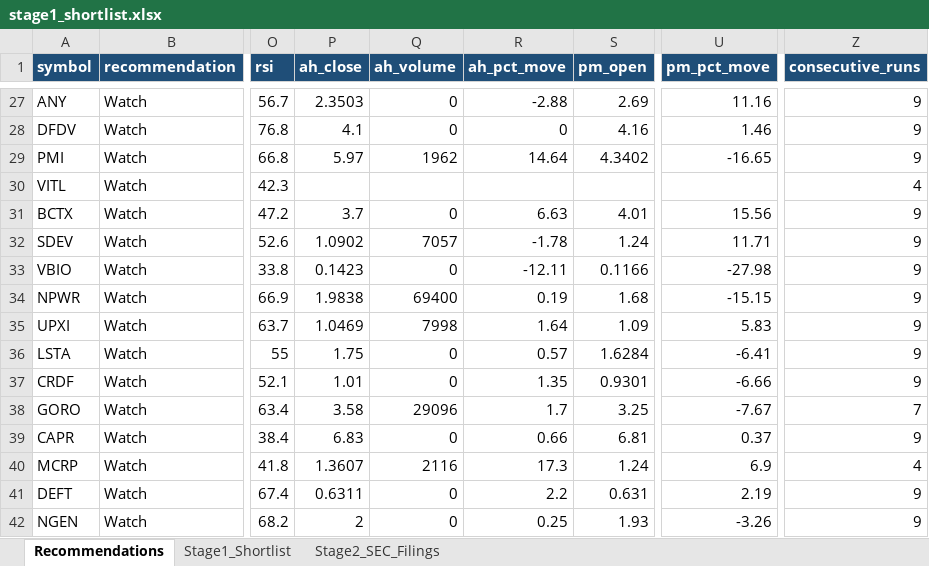
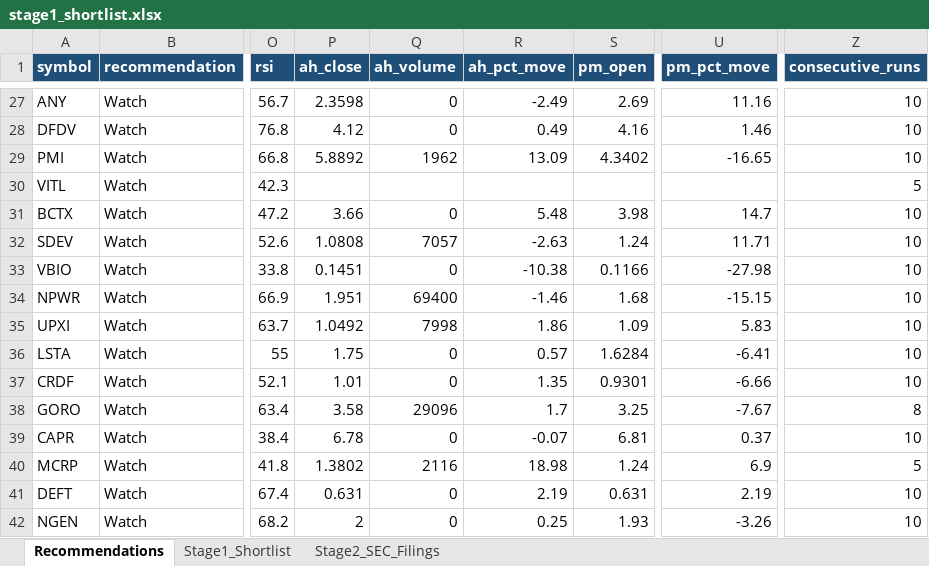
Before and after one commit to ARa2of/Small_Caps_Screener, an Excel workbook: output/stage1_shortlist.xlsx, sheet Recommendations, drawn as a sheet; only a part is shown, gaps mark what is left out; values as stored, in another font and other column widths than the file's, no borders; the diff covers the shown part only; the diff names each change by its address in the sheet, - before the commit and + after, or states it on an @@ line.

```diff
--- a/output/stage1_shortlist.xlsx (sheet Recommendations)
+++ b/output/stage1_shortlist.xlsx (sheet Recommendations)
-P27 (ah_close): 2.3503
+P27 (ah_close): 2.3598
-R27 (ah_pct_move): -2.88
+R27 (ah_pct_move): -2.49
-Z27:Z29 (consecutive_runs): 9
+Z27:Z29 (consecutive_runs): 10
-P28 (ah_close): 4.1
+P28 (ah_close): 4.12
-R28 (ah_pct_move): 0
+R28 (ah_pct_move): 0.49
-P29 (ah_close): 5.97
+P29 (ah_close): 5.8892
-R29 (ah_pct_move): 14.64
+R29 (ah_pct_move): 13.09
-Z30 (consecutive_runs): 4
+Z30 (consecutive_runs): 5
-P31 (ah_close): 3.7
+P31 (ah_close): 3.66
-R31 (ah_pct_move): 6.63
+R31 (ah_pct_move): 5.48
-S31 (pm_open): 4.01
+S31 (pm_open): 3.98
-U31 (pm_pct_move): 15.56
+U31 (pm_pct_move): 14.7
-Z31:Z37 (consecutive_runs): 9
+Z31:Z37 (consecutive_runs): 10
-P32 (ah_close): 1.0902
+P32 (ah_close): 1.0808
-R32 (ah_pct_move): -1.78
+R32 (ah_pct_move): -2.63
-P33 (ah_close): 0.1423
+P33 (ah_close): 0.1451
-R33 (ah_pct_move): -12.11
+R33 (ah_pct_move): -10.38
-P34 (ah_close): 1.9838
+P34 (ah_close): 1.951
-R34 (ah_pct_move): 0.19
+R34 (ah_pct_move): -1.46
-P35 (ah_close): 1.0469
+P35 (ah_close): 1.0492
-R35 (ah_pct_move): 1.64
+R35 (ah_pct_move): 1.86
-Z38 (consecutive_runs): 7
+Z38 (consecutive_runs): 8
-P39 (ah_close): 6.83
+P39 (ah_close): 6.78
-R39 (ah_pct_move): 0.66
+R39 (ah_pct_move): -0.07
-Z39 (consecutive_runs): 9
+Z39 (consecutive_runs): 10
-P40 (ah_close): 1.3607
+P40 (ah_close): 1.3802
-R40 (ah_pct_move): 17.3
+R40 (ah_pct_move): 18.98
-Z40 (consecutive_runs): 4
+Z40 (consecutive_runs): 5
-P41 (ah_close): 0.6311
+P41 (ah_close): 0.631
-R41 (ah_pct_move): 2.2
+R41 (ah_pct_move): 2.19
-Z41:Z42 (consecutive_runs): 9
+Z41:Z42 (consecutive_runs): 10
```
Also changed, not shown: 91 edited cells elsewhere in this sheet, sheet Stage1_Shortlist, 2 other files.
